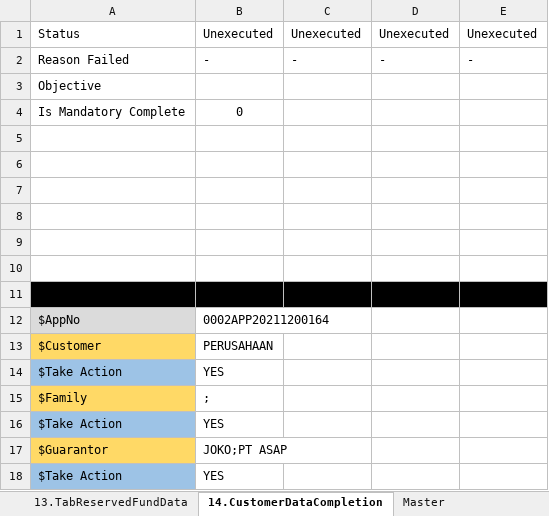
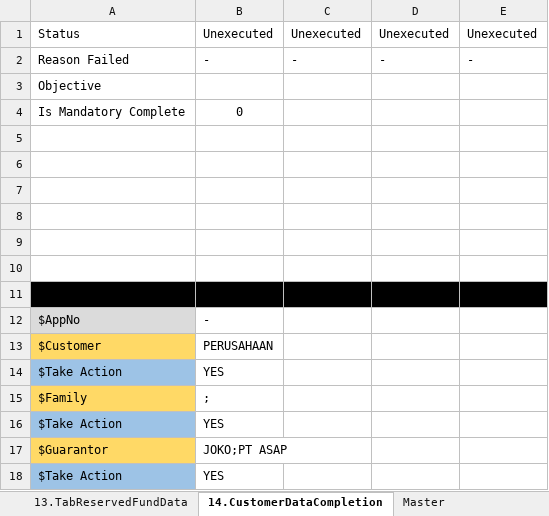
Before and after one commit to qcadins/DemoWorkflow, an Excel workbook: Excel/2.2 DataFile_NAP_CF4W_Company.xlsx, sheet 14.CustomerDataCompletion, drawn as a sheet; values as stored, in another font and other column widths than the file's, no borders; the diff names each change by its address in the sheet, - before the commit and + after, or states it on an @@ line.

```diff
--- a/Excel/2.2 DataFile_NAP_CF4W_Company.xlsx (sheet 14.CustomerDataCompletion)
+++ b/Excel/2.2 DataFile_NAP_CF4W_Company.xlsx (sheet 14.CustomerDataCompletion)
-B12: 0002APP20211200164
+B12: -
```
Also changed, not shown: sheet 1.TabCustomerMainData, sheet 4.DuplicateChecking, sheet 11.TabUploadDocument, sheet 2.TabManagementShareholderData, sheet 3b.TabGuarantorDataCompany, sheet 3a.TabGuarantorDataPersonal, 9 more sheets, formulas that keep their value.
